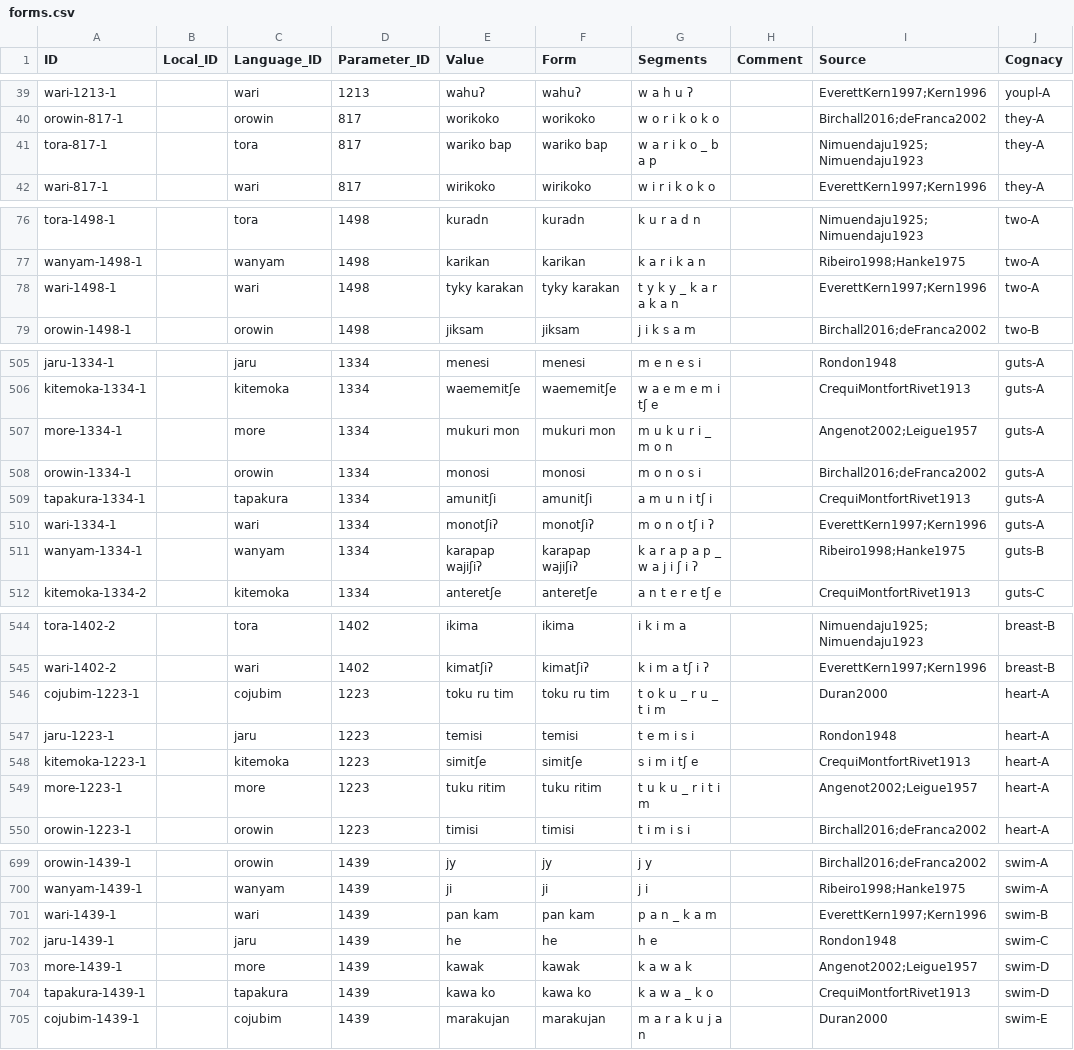
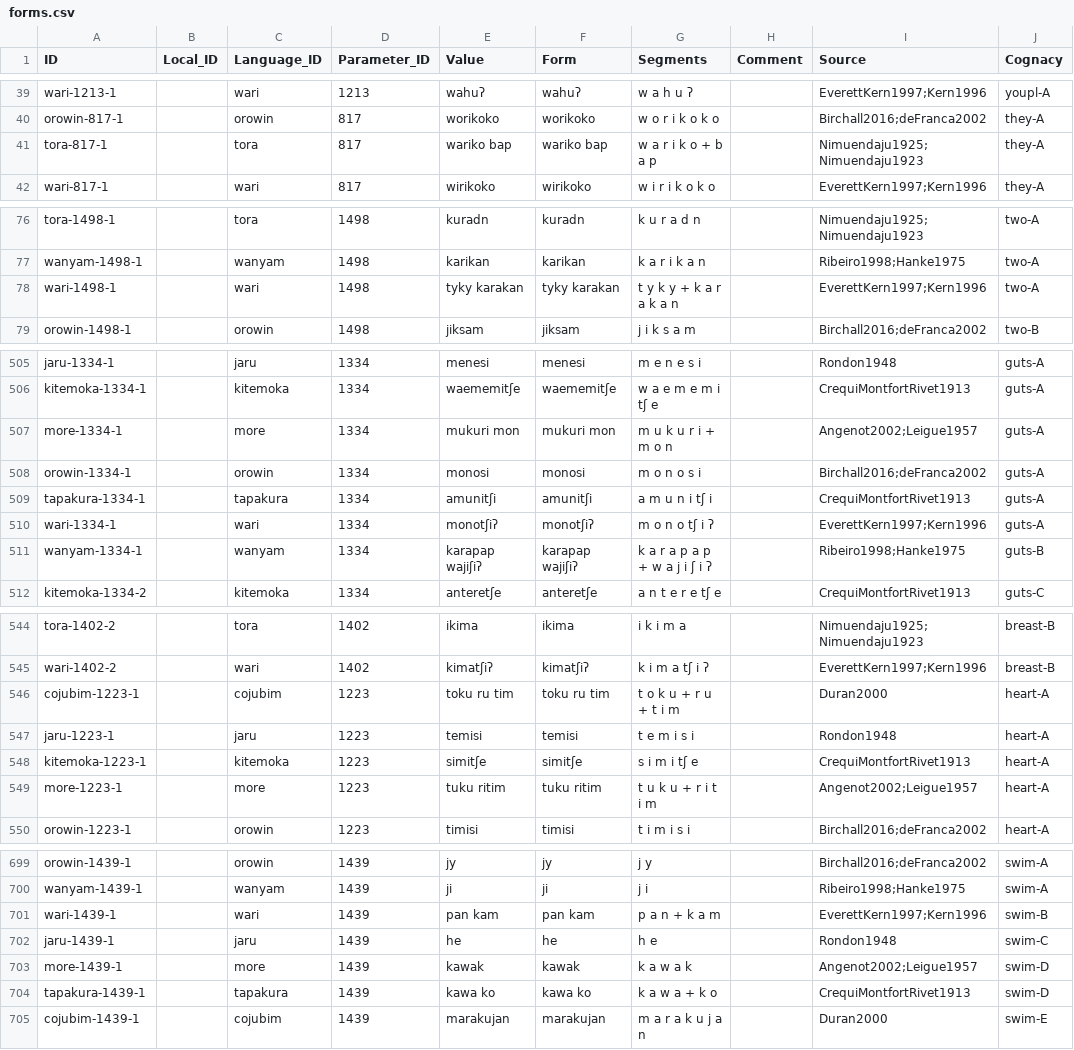
Before and after one commit to lexibank/birchallchapacuran, a CSV file: cldf/forms.csv, drawn as a sheet; only a part is shown, gaps mark what is left out; the diff covers the shown part only; the diff names each change by its address in the sheet, - before the commit and + after, or states it on an @@ line.

```diff
--- a/cldf/forms.csv
+++ b/cldf/forms.csv
-G41 (Segments): w a r i k o _ b a p
+G41 (Segments): w a r i k o + b a p
-G78 (Segments): t y k y _ k a r a k a n
+G78 (Segments): t y k y + k a r a k a n
-G507 (Segments): m u k u r i _ m o n
+G507 (Segments): m u k u r i + m o n
-G511 (Segments): k a r a p a p _ w a j i ʃ i ʔ
+G511 (Segments): k a r a p a p + w a j i ʃ i ʔ
-G546 (Segments): t o k u _ r u _ t i m
+G546 (Segments): t o k u + r u + t i m
-G549 (Segments): t u k u _ r i t i m
+G549 (Segments): t u k u + r i t i m
-G701 (Segments): p a n _ k a m
+G701 (Segments): p a n + k a m
-G704 (Segments): k a w a _ k o
+G704 (Segments): k a w a + k o
```
Also changed, not shown: 27 edited cells elsewhere in this file, cldf/languages.csv, 4 other files.
